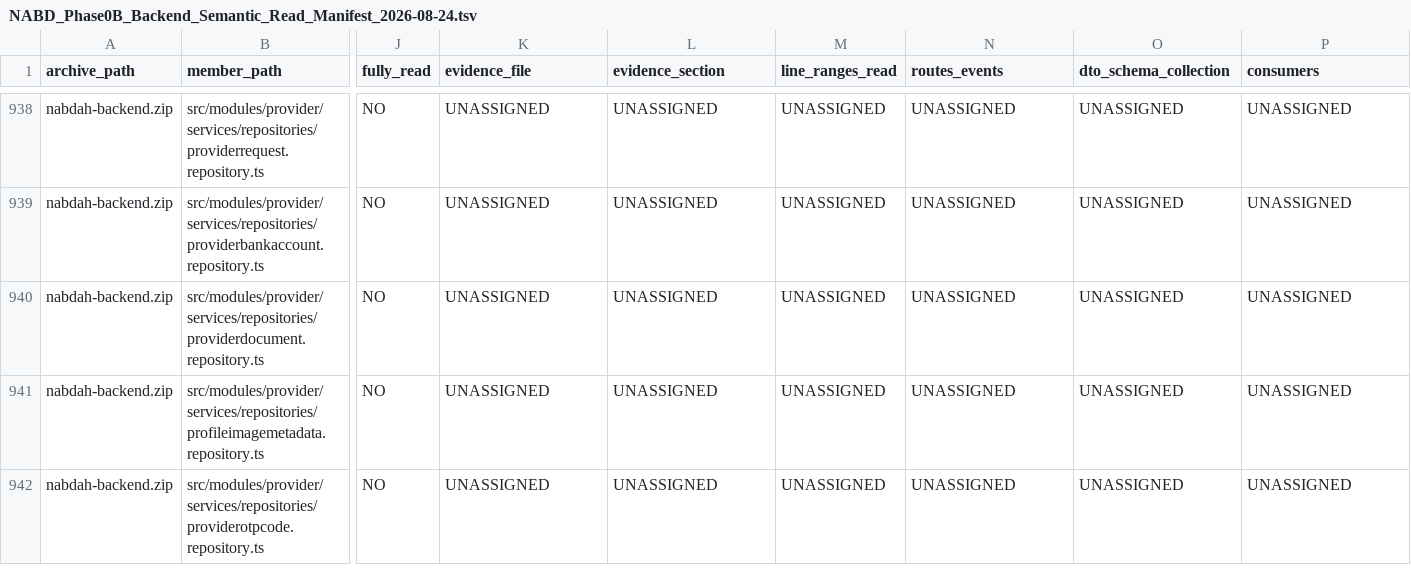
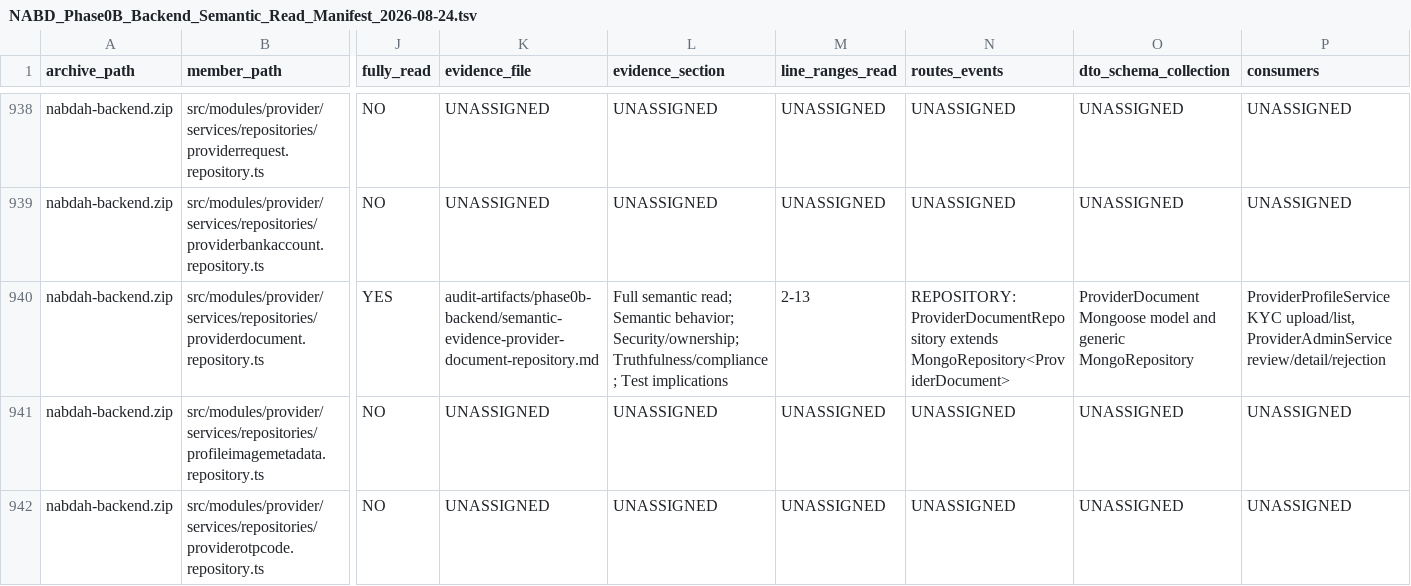
Before and after one commit to obaid08642-ops/new, a TSV file: audit-artifacts/phase0b-backend/NABD_Phase0B_Backend_Semantic_Read_Manifest_2026-08-24.tsv, drawn as a sheet; only a part is shown, gaps mark what is left out; the diff covers the shown part only; the diff names each change by its address in the sheet, - before the commit and + after, or states it on an @@ line.

Commit message:
audit: document provider document repository

```diff
--- a/audit-artifacts/phase0b-backend/NABD_Phase0B_Backend_Semantic_Read_Manifest_2026-08-24.tsv
+++ b/audit-artifacts/phase0b-backend/NABD_Phase0B_Backend_Semantic_Read_Manifest_2026-08-24.tsv
-J940 (fully_read): NO
+J940 (fully_read): YES
-K940 (evidence_file): UNASSIGNED
+K940 (evidence_file): audit-artifacts/phase0b-backend/semantic-evidence-provider-document-repository.md
-L940 (evidence_section): UNASSIGNED
+L940 (evidence_section): Full semantic read; Semantic behavior; Security/ownership; Truthfulness/compliance; Test implications
-M940 (line_ranges_read): UNASSIGNED
+M940 (line_ranges_read): 2-13
-N940 (routes_events): UNASSIGNED
+N940 (routes_events): REPOSITORY: ProviderDocumentRepository extends MongoRepository<ProviderDocument>
-O940 (dto_schema_collection): UNASSIGNED
+O940 (dto_schema_collection): ProviderDocument Mongoose model and generic MongoRepository
-P940 (consumers): UNASSIGNED
+P940 (consumers): ProviderProfileService KYC upload/list, ProviderAdminService review/detail/rejection
```
Also changed, not shown: 5 edited cells elsewhere in this file, 2 other files.
